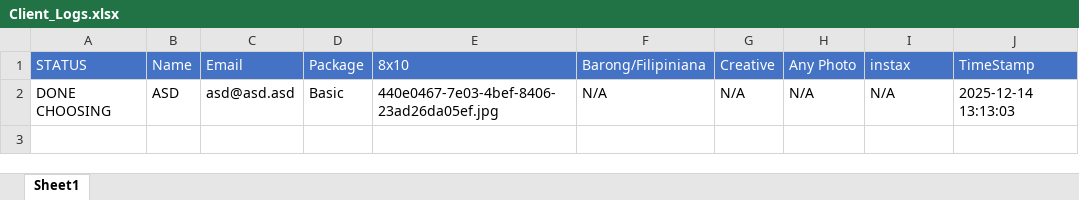
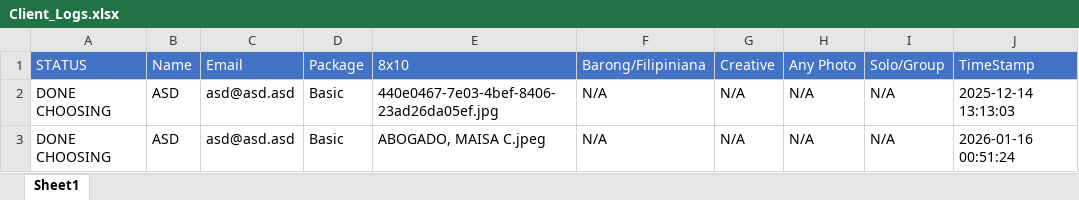
Before and after one commit to philcajurao/dbm-select, an Excel workbook: Client_Logs.xlsx, sheet Sheet1, drawn as a sheet; values as stored, in another font and other column widths than the file's, no borders; charts and pictures not drawn; the diff names each change by its address in the sheet, - before the commit and + after, or states it on an @@ line.

Commit message:
Updated package and help button

```diff
--- a/Client_Logs.xlsx (sheet Sheet1)
+++ b/Client_Logs.xlsx (sheet Sheet1)
-I1: instax
+I1: Solo/Group
+row 3: DONE CHOOSING | ASD | asd@asd.asd | Basic | ABOGADO, MAISA C.jpeg | N/A | N/A | N/A | N/A | 2026-01-16 00:51:24
```
Also changed, not shown: 3 other files.
